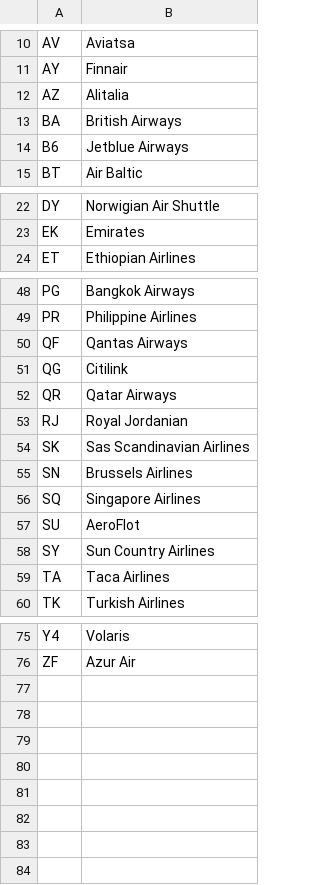
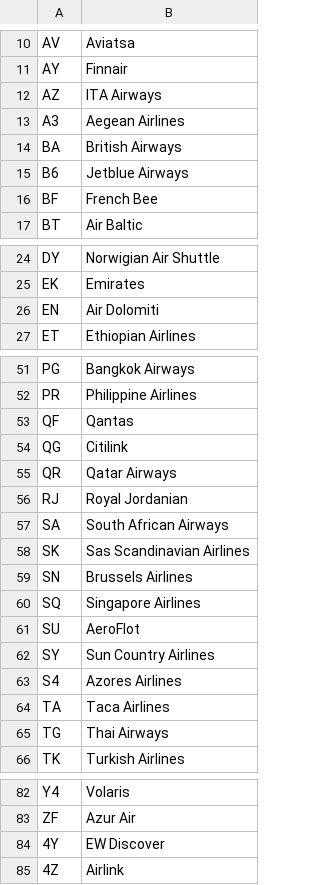
Before and after one commit to mikhaelnoury/Traditours-Convertisseur-Vols, a CSV file: airlines.csv, drawn as a sheet; only a part is shown, gaps mark what is left out; the diff covers the shown part only.

```diff
--- a/airlines.csv
+++ b/airlines.csv
@@ -11,5 +11,7 @@ AV,Aviatsa
 AY,Finnair
-AZ,Alitalia
+AZ,ITA Airways
+A3,Aegean Airlines
 BA,British Airways
 B6,Jetblue Airways
+BF,French Bee
 BT,Air Baltic
@@ -23,2 +25,3 @@ DY,Norwigian Air Shuttle
 EK,Emirates
+EN,Air Dolomiti
 ET,Ethiopian Airlines
@@ -49,3 +52,3 @@ PG,Bangkok Airways
 PR,Philippine Airlines
-QF,Qantas Airways
+QF,Qantas
 QG,Citilink
@@ -53,2 +56,3 @@ QR,Qatar Airways
 RJ,Royal Jordanian
+SA,South African Airways
 SK,Sas Scandinavian Airlines
@@ -58,3 +62,5 @@ SU,AeroFlot
 SY,Sun Country Airlines
+S4,Azores Airlines
 TA,Taca Airlines
+TG,Thai Airways
 TK,Turkish Airlines
@@ -76 +83,3 @@ Y4,Volaris
 ZF,Azur Air
+4Y,EW Discover
+4Z,Airlink
```
Also changed, not shown: 1 added row and 2 edited cells elsewhere in this file, airports.csv, 2 other files.
